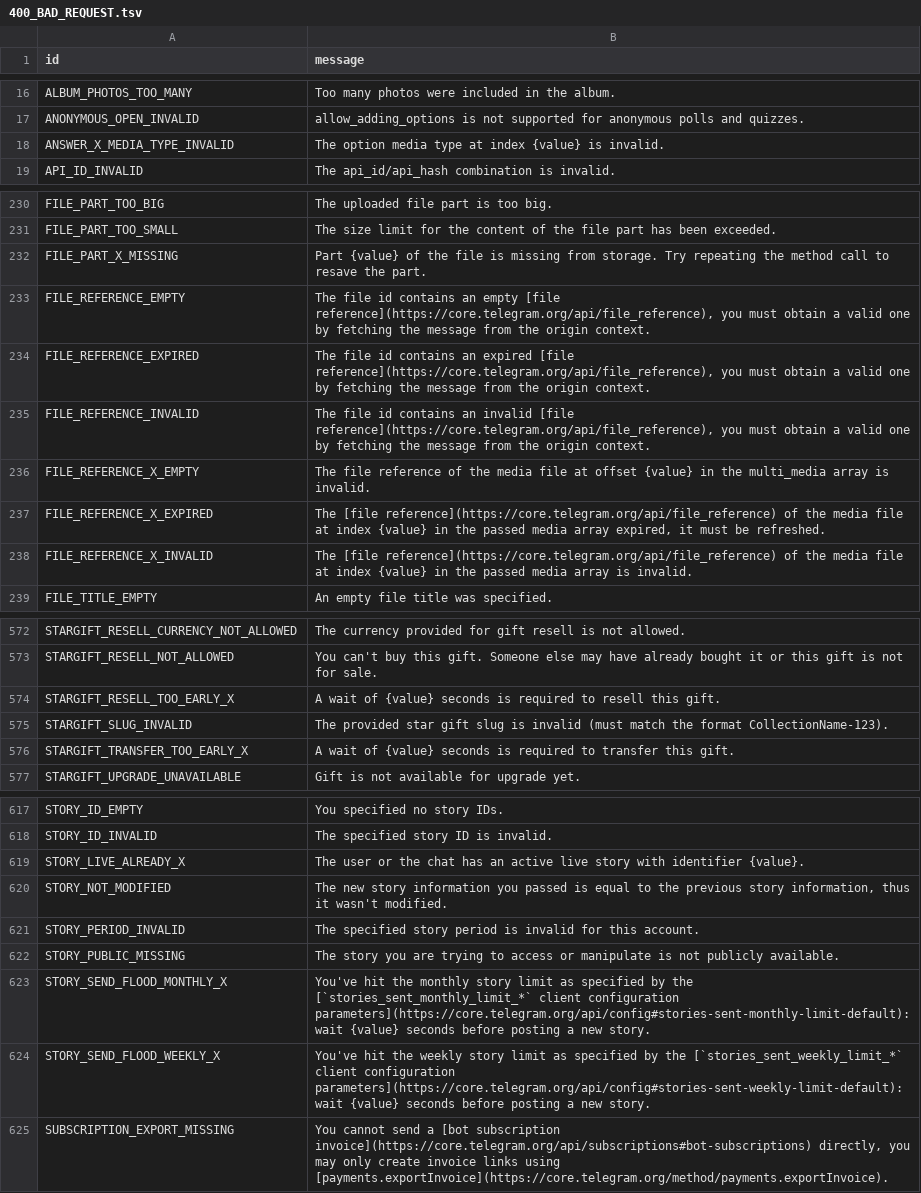
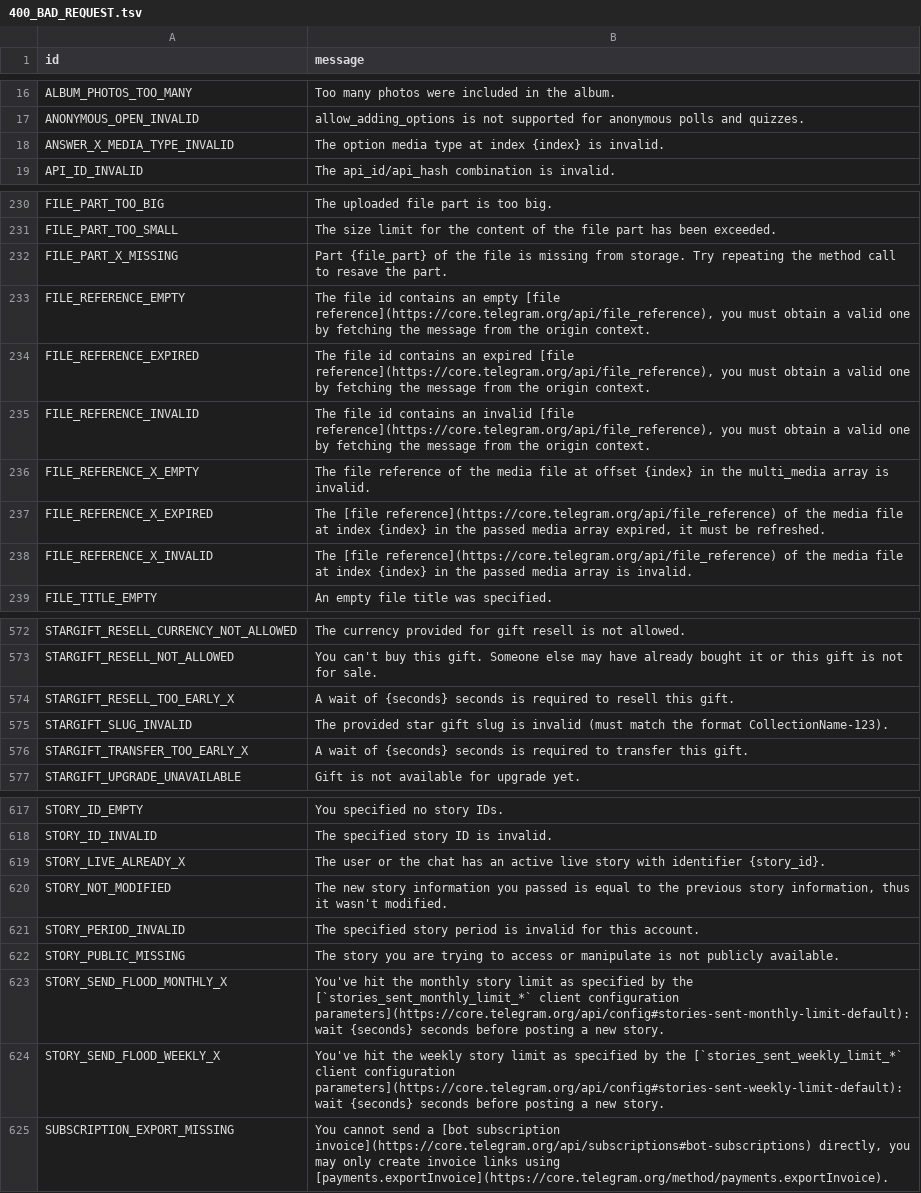
Before and after one commit to KrimsN/kurigram, a TSV file: compiler/errors/source/400_BAD_REQUEST.tsv, drawn as a sheet; only a part is shown, gaps mark what is left out; the diff covers the shown part only.

Commit message:
feat(errors): name the value each parameterised error carries (#356)
* feat(errors): name the value each parameterised error carries

* fix(errors): type the generated value property as `Optional[int]`

* fix(errors): name each value the way Telegram and the TL schema name it

* test(errors): share `raise_it` and pin every named value

* refactor(errors): give the compiler hints, a `SubClass` row and one placeholder per message

* style(errors): drop the `NOTE:` prefix from comments

* refactor(errors): name the message and the record the compiler builds

* docs(errors): say what a named value holds instead of pointing at `value`

```diff
--- a/compiler/errors/source/400_BAD_REQUEST.tsv
+++ b/compiler/errors/source/400_BAD_REQUEST.tsv
@@ -17,3 +17,3 @@ ALBUM_PHOTOS_TOO_MANY	Too many photos were included in the album.
 ANONYMOUS_OPEN_INVALID	allow_adding_options is not supported for anonymous polls and quizzes.
-ANSWER_X_MEDIA_TYPE_INVALID	The option media type at index {value} is invalid.
+ANSWER_X_MEDIA_TYPE_INVALID	The option media type at index {index} is invalid.
 API_ID_INVALID	The api_id/api_hash combination is invalid.
@@ -231,3 +231,3 @@ FILE_PART_TOO_BIG	The uploaded file part is too big.
 FILE_PART_TOO_SMALL	The size limit for the content of the file part has been exceeded.
-FILE_PART_X_MISSING	Part {value} of the file is missing from storage. Try repeating the method call to resave the part.
+FILE_PART_X_MISSING	Part {file_part} of the file is missing from storage. Try repeating the method call to resave the part.
 FILE_REFERENCE_EMPTY	The file id contains an empty [file reference](https://core.telegram.org/api/file_reference), you must obtain a valid one by fetching the message from the origin context.
@@ -235,5 +235,5 @@ FILE_REFERENCE_EXPIRED	The file id contains an expired [file reference](https://
 FILE_REFERENCE_INVALID	The file id contains an invalid [file reference](https://core.telegram.org/api/file_reference), you must obtain a valid one by fetching the message from the origin context.
-FILE_REFERENCE_X_EMPTY	The file reference of the media file at offset {value} in the multi_media array is invalid.
-FILE_REFERENCE_X_EXPIRED	The [file reference](https://core.telegram.org/api/file_reference) of the media file at index {value} in the passed media array expired, it must be refreshed.
-FILE_REFERENCE_X_INVALID	The [file reference](https://core.telegram.org/api/file_reference) of the media file at index {value} in the passed media array is invalid.
+FILE_REFERENCE_X_EMPTY	The file reference of the media file at offset {index} in the multi_media array is invalid.
+FILE_REFERENCE_X_EXPIRED	The [file reference](https://core.telegram.org/api/file_reference) of the media file at index {index} in the passed media array expired, it must be refreshed.
+FILE_REFERENCE_X_INVALID	The [file reference](https://core.telegram.org/api/file_reference) of the media file at index {index} in the passed media array is invalid.
 FILE_TITLE_EMPTY	An empty file title was specified.
@@ -573,5 +573,5 @@ STARGIFT_RESELL_CURRENCY_NOT_ALLOWED	The currency provided for gift resell is no
 STARGIFT_RESELL_NOT_ALLOWED	You can't buy this gift. Someone else may have already bought it or this gift is not for sale.
-STARGIFT_RESELL_TOO_EARLY_X	A wait of {value} seconds is required to resell this gift.
+STARGIFT_RESELL_TOO_EARLY_X	A wait of {seconds} seconds is required to resell this gift.
 STARGIFT_SLUG_INVALID	The provided star gift slug is invalid (must match the format CollectionName-123).
-STARGIFT_TRANSFER_TOO_EARLY_X	A wait of {value} seconds is required to transfer this gift.
+STARGIFT_TRANSFER_TOO_EARLY_X	A wait of {seconds} seconds is required to transfer this gift.
 STARGIFT_UPGRADE_UNAVAILABLE	Gift is not available for upgrade yet.
@@ -618,3 +618,3 @@ STORY_ID_EMPTY	You specified no story IDs.
 STORY_ID_INVALID	The specified story ID is invalid.
-STORY_LIVE_ALREADY_X	The user or the chat has an active live story with identifier {value}.
+STORY_LIVE_ALREADY_X	The user or the chat has an active live story with identifier {story_id}.
 STORY_NOT_MODIFIED	The new story information you passed is equal to the previous story information, thus it wasn't modified.
@@ -622,4 +622,4 @@ STORY_PERIOD_INVALID	The specified story period is invalid for this account.
 STORY_PUBLIC_MISSING	The story you are trying to access or manipulate is not publicly available.
-STORY_SEND_FLOOD_MONTHLY_X	You've hit the monthly story limit as specified by the [`stories_sent_monthly_limit_*` client configuration parameters](https://core.telegram.org/api/config#stories-sent-monthly-limit-default): wait {value} seconds before posting a new story.
-STORY_SEND_FLOOD_WEEKLY_X	You've hit the weekly story limit as specified by the [`stories_sent_weekly_limit_*` client configuration parameters](https://core.telegram.org/api/config#stories-sent-weekly-limit-default): wait {value} seconds before posting a new story.
+STORY_SEND_FLOOD_MONTHLY_X	You've hit the monthly story limit as specified by the [`stories_sent_monthly_limit_*` client configuration parameters](https://core.telegram.org/api/config#stories-sent-monthly-limit-default): wait {seconds} seconds before posting a new story.
+STORY_SEND_FLOOD_WEEKLY_X	You've hit the weekly story limit as specified by the [`stories_sent_weekly_limit_*` client configuration parameters](https://core.telegram.org/api/config#stories-sent-weekly-limit-default): wait {seconds} seconds before posting a new story.
 SUBSCRIPTION_EXPORT_MISSING	You cannot send a [bot subscription invoice](https://core.telegram.org/api/subscriptions#bot-subscriptions) directly, you may only create invoice links using [payments.exportInvoice](https://core.telegram.org/method/payments.exportInvoice).
```
Also changed, not shown: 4 edited cells elsewhere in this file, compiler/errors/source/403_FORBIDDEN.tsv, compiler/errors/source/406_NOT_ACCEPTABLE.tsv, 26 other files.
